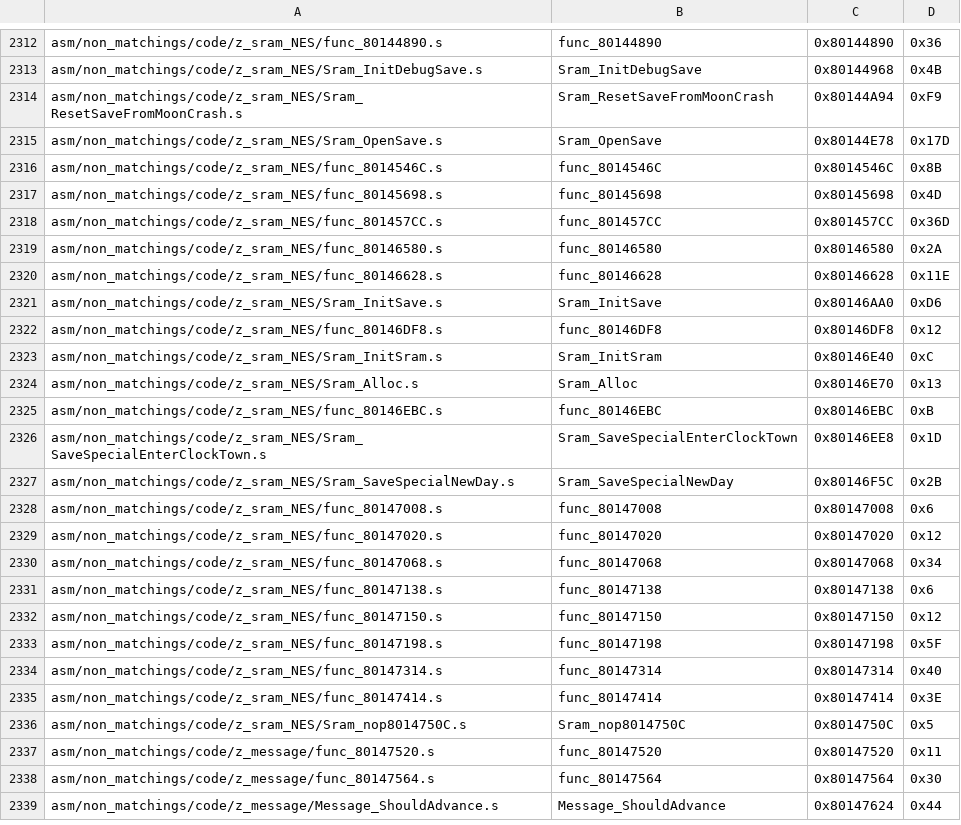
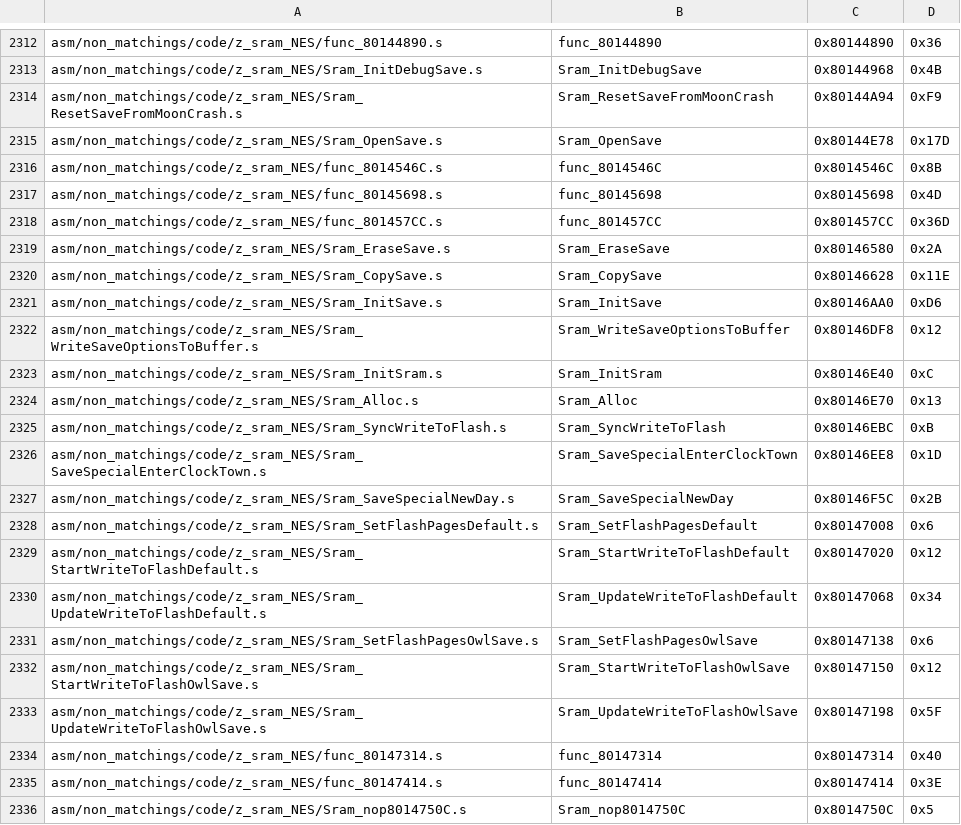
Before and after one commit to swunderly/2ship2harkinian-Android, a CSV file: tools/sizes/code_functions.csv, drawn as a sheet; only a part is shown, gaps mark what is left out; the shorter side is filled out with more unchanged rows.

Commit message:
File Select (1 Non-Matching) (#1158)
* Everything below Main OK,
and some small ones at the top

* 3 more short ones

* FileChoose_Main

* SelectModeUpdate/Draw

* SelectMode update functions done

* 2 more small ones

* ConfigModeDraw

* SetWindowVtx

* FileChoose_FadeInMenuElements

* Rest of the Config Mode Update Functions

* Minor cleanup

* FileChoose_UpdateMainMenu

* Make xml for title_static

* Minor correction

* One nasty draw, thanks Synray

Co-Authored-By: Synray <31429825+Synray@users.noreply.github.com>

* import data

* some cleanup

* import OoT docs

* missed some docs

* some progress

* FileSelect_SetWindowContentVtx WIP

* improve FileSelect_SetWindowContentVtx

* match z_file_nameset_NES

* cleanup and docs

* title static

* a few more functions

* even more functions

* small cleanup

* Data Cleanup

* 2 more matches

* z_file_choose_80807940 OK

* cleanup

* fix merge master

* FileSelect_DrawFileInfo wip

* small cleanup

* minor

* fix merge

* match FileSelect_DrawFileInfo

* cleanup

* fix merge

* fix merge

* sram cleanup

* document select mode

* many docs

* more docs

* more cleanup

* small nitpick

* consistency

* more cleanup

* more cleanup

* small

* small typos

* octal bad

* pr review

* noop

* elliptic review

* more review

* non-matching

* oops

* more suggestions

* keyboard formatting

* fix master

* sound

* padding

---------

Co-authored-by: Elliptic Ellipsis <elliptic.ellipsis@gmail.com>
Co-authored-by: Synray <31429825+Synray@users.noreply.github.com>

```diff
--- a/tools/sizes/code_functions.csv
+++ b/tools/sizes/code_functions.csv
@@ -2318,17 +2318,17 @@ asm/non_matchings/code/z_sram_NES/func_80145698.s,func_80145698,0x80145698,0x4D
 asm/non_matchings/code/z_sram_NES/func_801457CC.s,func_801457CC,0x801457CC,0x36D
-asm/non_matchings/code/z_sram_NES/func_80146580.s,func_80146580,0x80146580,0x2A
-asm/non_matchings/code/z_sram_NES/func_80146628.s,func_80146628,0x80146628,0x11E
+asm/non_matchings/code/z_sram_NES/Sram_EraseSave.s,Sram_EraseSave,0x80146580,0x2A
+asm/non_matchings/code/z_sram_NES/Sram_CopySave.s,Sram_CopySave,0x80146628,0x11E
 asm/non_matchings/code/z_sram_NES/Sram_InitSave.s,Sram_InitSave,0x80146AA0,0xD6
-asm/non_matchings/code/z_sram_NES/func_80146DF8.s,func_80146DF8,0x80146DF8,0x12
+asm/non_matchings/code/z_sram_NES/Sram_WriteSaveOptionsToBuffer.s,Sram_WriteSaveOptionsToBuffer,0x80146DF8,0x12
 asm/non_matchings/code/z_sram_NES/Sram_InitSram.s,Sram_InitSram,0x80146E40,0xC
 asm/non_matchings/code/z_sram_NES/Sram_Alloc.s,Sram_Alloc,0x80146E70,0x13
-asm/non_matchings/code/z_sram_NES/func_80146EBC.s,func_80146EBC,0x80146EBC,0xB
+asm/non_matchings/code/z_sram_NES/Sram_SyncWriteToFlash.s,Sram_SyncWriteToFlash,0x80146EBC,0xB
 asm/non_matchings/code/z_sram_NES/Sram_SaveSpecialEnterClockTown.s,Sram_SaveSpecialEnterClockTown,0x80146EE8,0x1D
 asm/non_matchings/code/z_sram_NES/Sram_SaveSpecialNewDay.s,Sram_SaveSpecialNewDay,0x80146F5C,0x2B
-asm/non_matchings/code/z_sram_NES/func_80147008.s,func_80147008,0x80147008,0x6
-asm/non_matchings/code/z_sram_NES/func_80147020.s,func_80147020,0x80147020,0x12
-asm/non_matchings/code/z_sram_NES/func_80147068.s,func_80147068,0x80147068,0x34
-asm/non_matchings/code/z_sram_NES/func_80147138.s,func_80147138,0x80147138,0x6
-asm/non_matchings/code/z_sram_NES/func_80147150.s,func_80147150,0x80147150,0x12
-asm/non_matchings/code/z_sram_NES/func_80147198.s,func_80147198,0x80147198,0x5F
+asm/non_matchings/code/z_sram_NES/Sram_SetFlashPagesDefault.s,Sram_SetFlashPagesDefault,0x80147008,0x6
+asm/non_matchings/code/z_sram_NES/Sram_StartWriteToFlashDefault.s,Sram_StartWriteToFlashDefault,0x80147020,0x12
+asm/non_matchings/code/z_sram_NES/Sram_UpdateWriteToFlashDefault.s,Sram_UpdateWriteToFlashDefault,0x80147068,0x34
+asm/non_matchings/code/z_sram_NES/Sram_SetFlashPagesOwlSave.s,Sram_SetFlashPagesOwlSave,0x80147138,0x6
+asm/non_matchings/code/z_sram_NES/Sram_StartWriteToFlashOwlSave.s,Sram_StartWriteToFlashOwlSave,0x80147150,0x12
+asm/non_matchings/code/z_sram_NES/Sram_UpdateWriteToFlashOwlSave.s,Sram_UpdateWriteToFlashOwlSave,0x80147198,0x5F
 asm/non_matchings/code/z_sram_NES/func_80147314.s,func_80147314,0x80147314,0x40
```
Also changed, not shown: 37 other files.
